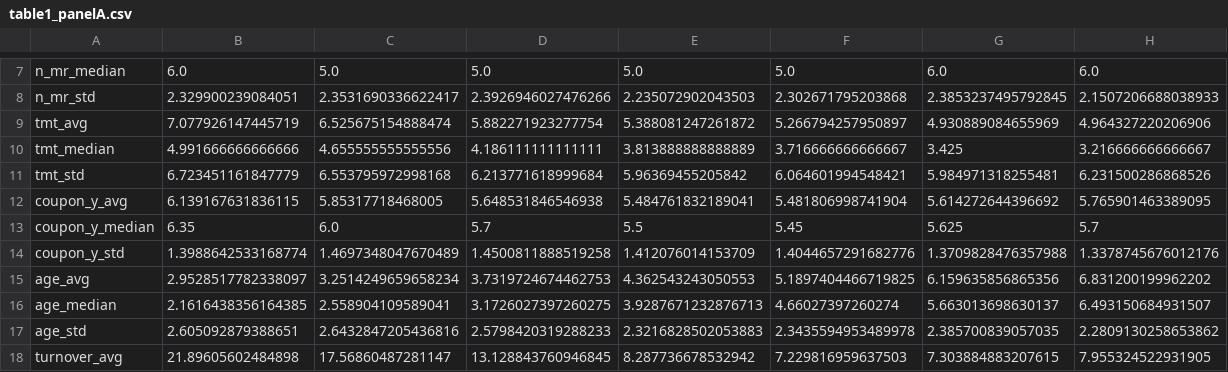
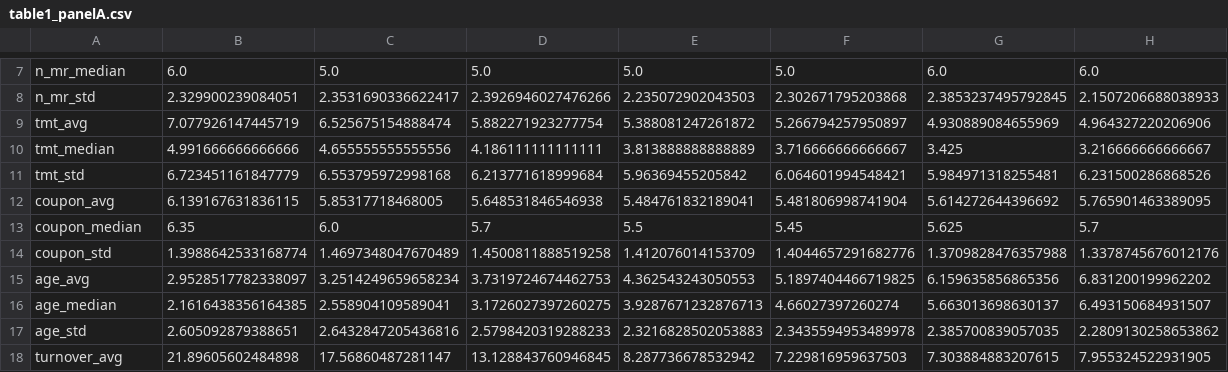
Before and after one commit to zhangruoxikathy/corporate_bond_liquidity_research, a CSV file: output/table1_panelA.csv, drawn as a sheet; only a part is shown, gaps mark what is left out.

```diff
--- a/output/table1_panelA.csv
+++ b/output/table1_panelA.csv
@@ -11,5 +11,5 @@ tmt_median,4.991666666666666,4.655555555555556,4.186111111111111,3.8138888888888
 tmt_std,6.723451161847779,6.553795972998168,6.213771618999684,5.96369455205842,6.064601994548421,5.984971318255481,6.231500286868526
-coupon_y_avg,6.139167631836115,5.85317718468005,5.648531846546938,5.484761832189041,5.481806998741904,5.614272644396692,5.765901463389095
-coupon_y_median,6.35,6.0,5.7,5.5,5.45,5.625,5.7
-coupon_y_std,1.3988642533168774,1.4697348047670489,1.4500811888519258,1.412076014153709,1.4044657291682776,1.3709828476357988,1.3378745676012176
+coupon_avg,6.139167631836115,5.85317718468005,5.648531846546938,5.484761832189041,5.481806998741904,5.614272644396692,5.765901463389095
+coupon_median,6.35,6.0,5.7,5.5,5.45,5.625,5.7
+coupon_std,1.3988642533168774,1.4697348047670489,1.4500811888519258,1.412076014153709,1.4044657291682776,1.3709828476357988,1.3378745676012176
 age_avg,2.9528517782338097,3.2514249659658234,3.7319724674462753,4.362543243050553,5.1897404466719825,6.159635856865356,6.831200199962202
```
Also changed, not shown: output/table1_panelB.csv, 2 other files.
